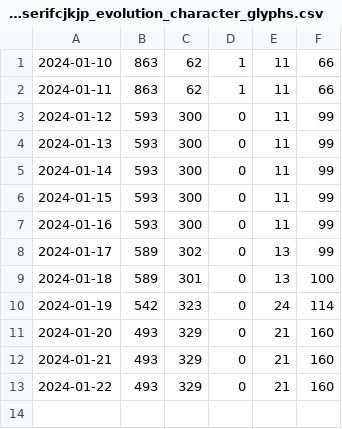
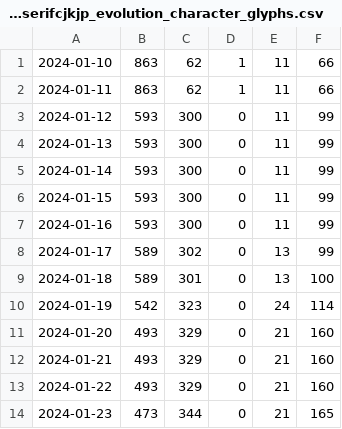
Before and after one commit to notofonts/noto-cjk-varco, a CSV file: scripts/resources/notoserifcjkjp_evolution_character_glyphs.csv, drawn as a sheet.

```diff
--- a/scripts/resources/notoserifcjkjp_evolution_character_glyphs.csv
+++ b/scripts/resources/notoserifcjkjp_evolution_character_glyphs.csv
@@ -13 +13,2 @@
 2024-01-22,493,329,0,21,160
+2024-01-23,473,344,0,21,165
```
Also changed, not shown: scripts/resources/notosanscjksc_evolution_character_glyphs.csv.
